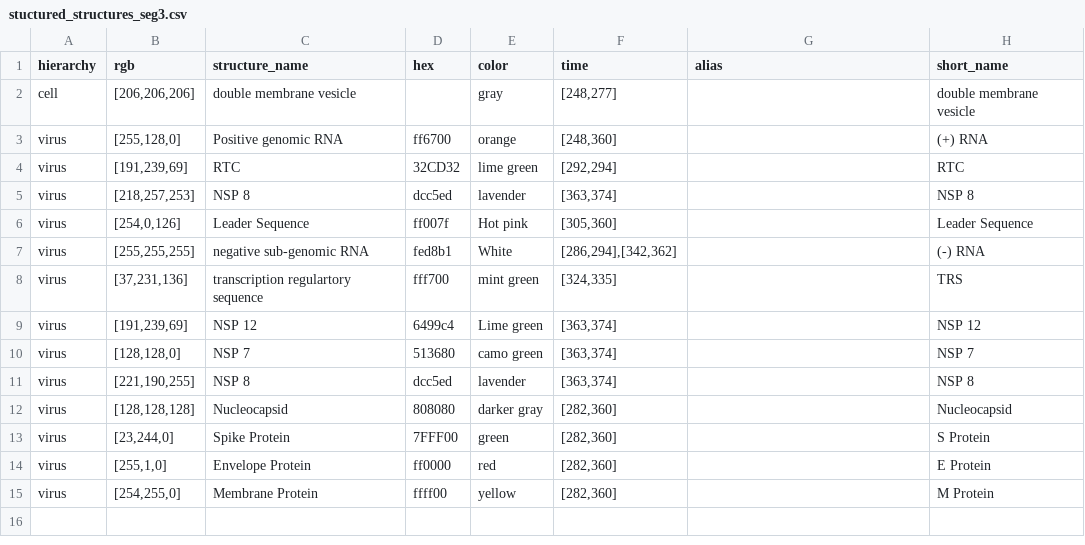
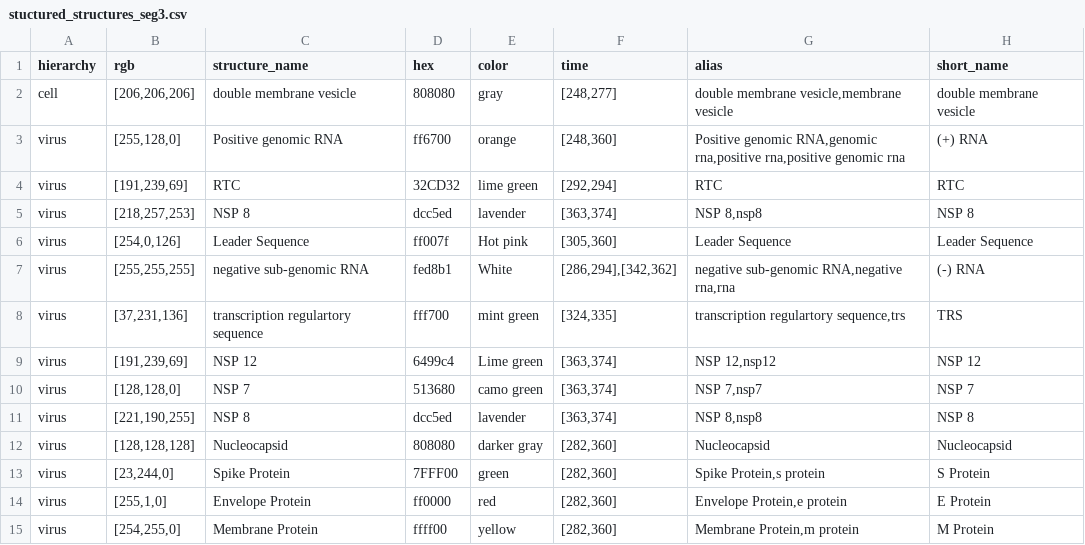
Before and after one commit to visdesignlab/coronavirus-annotation-3, a CSV file: app/static/assets/structures/stuctured_structures_seg3.csv, drawn as a sheet.

```diff
--- a/app/static/assets/structures/stuctured_structures_seg3.csv
+++ b/app/static/assets/structures/stuctured_structures_seg3.csv
@@ -1,15 +1,15 @@
 hierarchy,rgb,structure_name,hex,color,time,alias,short_name
-cell,"[206,206,206]",double membrane vesicle,,gray,"[248,277]",,double membrane vesicle
-virus,"[255,128,0]",Positive genomic RNA,ff6700,orange,"[248,360]",,(+) RNA
-virus,"[191,239,69]",RTC,32CD32,lime green,"[292,294]",,RTC
-virus,"[218,257,253]",NSP 8,dcc5ed,lavender,"[363,374]",,NSP 8
-virus,"[254,0,126]",Leader Sequence,ff007f,Hot pink,"[305,360]",,Leader Sequence
-virus,"[255,255,255]",negative sub-genomic RNA ,fed8b1,White,"[286,294],[342,362]",,(-) RNA
-virus,"[37,231,136]",transcription regulartory sequence,fff700,mint green,"[324,335]",,TRS
-virus,"[191,239,69]",NSP 12,6499c4,Lime green,"[363,374]",,NSP 12
-virus,"[128,128,0]",NSP 7,513680,camo green,"[363,374]",,NSP 7
-virus,"[221,190,255]",NSP 8,dcc5ed,lavender,"[363,374]",,NSP 8
-virus,"[128,128,128]",Nucleocapsid,808080,darker gray,"[282,360]",,Nucleocapsid
-virus,"[23,244,0]",Spike Protein,7FFF00,green,"[282,360]",,S Protein
-virus,"[255,1,0]",Envelope Protein,ff0000,red,"[282,360]",,E Protein
-virus,"[254,255,0]",Membrane Protein,ffff00,yellow,"[282,360]",,M Protein
+cell,"[206,206,206]",double membrane vesicle,808080,gray,"[248,277]","double membrane vesicle,membrane vesicle",double membrane vesicle
+virus,"[255,128,0]",Positive genomic RNA,ff6700,orange,"[248,360]","Positive genomic RNA,genomic rna,positive rna,positive genomic rna",(+) RNA
+virus,"[191,239,69]",RTC,32CD32,lime green,"[292,294]",RTC,RTC
+virus,"[218,257,253]",NSP 8,dcc5ed,lavender,"[363,374]","NSP 8,nsp8",NSP 8
+virus,"[254,0,126]",Leader Sequence,ff007f,Hot pink,"[305,360]",Leader Sequence,Leader Sequence
+virus,"[255,255,255]",negative sub-genomic RNA ,fed8b1,White,"[286,294],[342,362]","negative sub-genomic RNA,negative rna,rna",(-) RNA
+virus,"[37,231,136]",transcription regulartory sequence,fff700,mint green,"[324,335]","transcription regulartory sequence,trs",TRS
+virus,"[191,239,69]",NSP 12,6499c4,Lime green,"[363,374]","NSP 12,nsp12",NSP 12
+virus,"[128,128,0]",NSP 7,513680,camo green,"[363,374]","NSP 7,nsp7",NSP 7
+virus,"[221,190,255]",NSP 8,dcc5ed,lavender,"[363,374]","NSP 8,nsp8",NSP 8
+virus,"[128,128,128]",Nucleocapsid,808080,darker gray,"[282,360]",Nucleocapsid,Nucleocapsid
+virus,"[23,244,0]",Spike Protein,7FFF00,green,"[282,360]","Spike Protein,s protein",S Protein
+virus,"[255,1,0]",Envelope Protein,ff0000,red,"[282,360]","Envelope Protein,e protein",E Protein
+virus,"[254,255,0]",Membrane Protein,ffff00,yellow,"[282,360]","Membrane Protein,m protein",M Protein
```
Also changed, not shown: app/static/assets/annotations/Annotation_Ann.csv, 4 other files.
